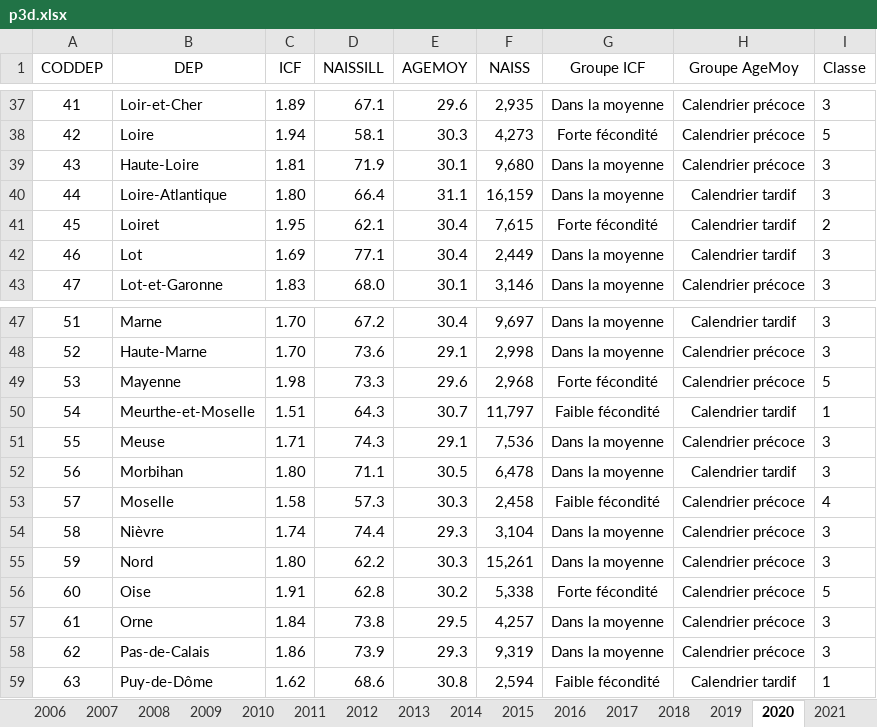
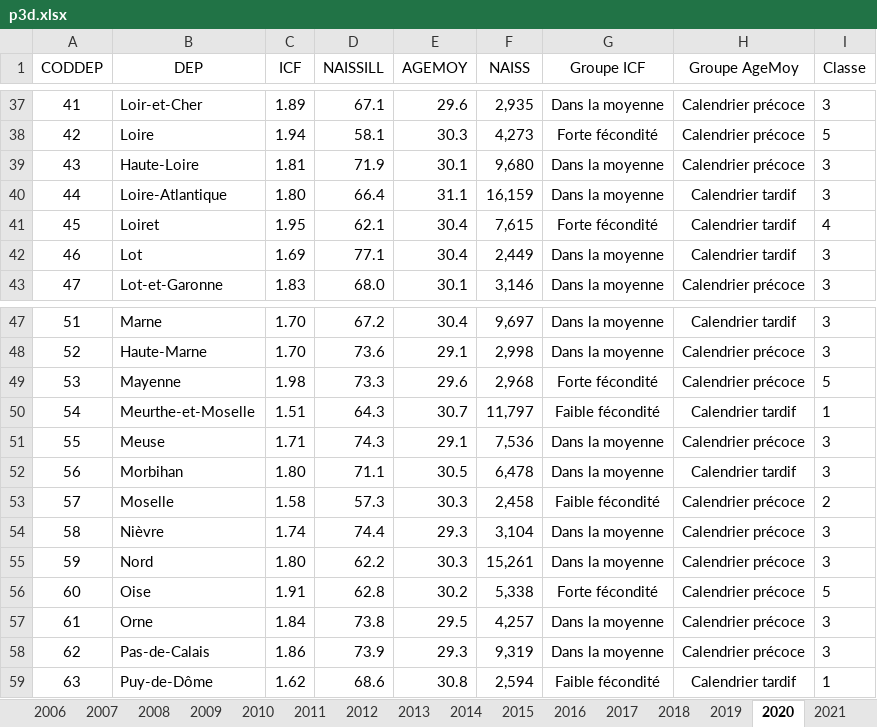
Before and after one commit to thibaud-ritzenthaler/ADA-Rapport-Dept-13, an Excel workbook: data/p3d.xlsx, sheet 2020, drawn as a sheet; only a part is shown, gaps mark what is left out; values as stored, in another font and other column widths than the file's, no borders; charts and pictures not drawn; the diff covers the shown part only; the diff names each change by its address in the sheet, - before the commit and + after, or states it on an @@ line.

```diff
--- a/data/p3d.xlsx (sheet 2020)
+++ b/data/p3d.xlsx (sheet 2020)
-I41 (Classe): 2
+I41 (Classe): 4
-I53 (Classe): 4
+I53 (Classe): 2
```
Also changed, not shown: 9 edited cells elsewhere in this sheet, formulas that keep their value, 1 other file.
